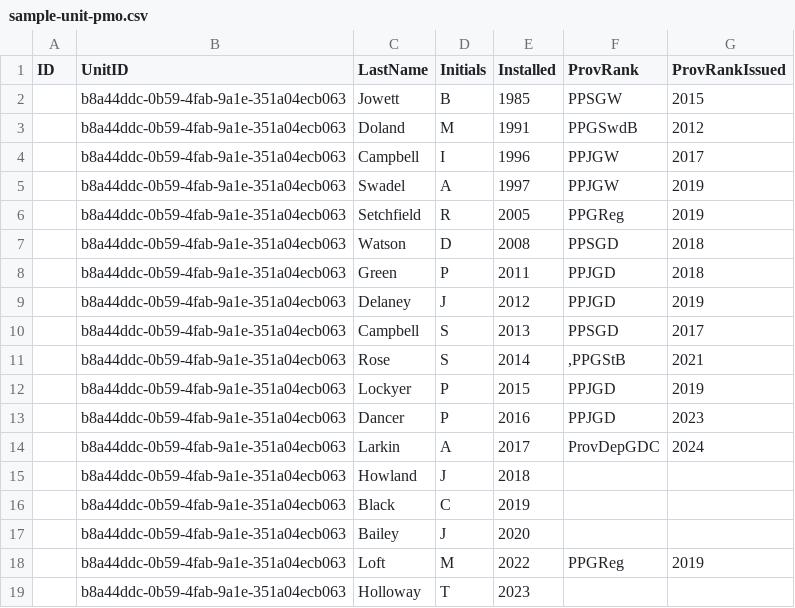
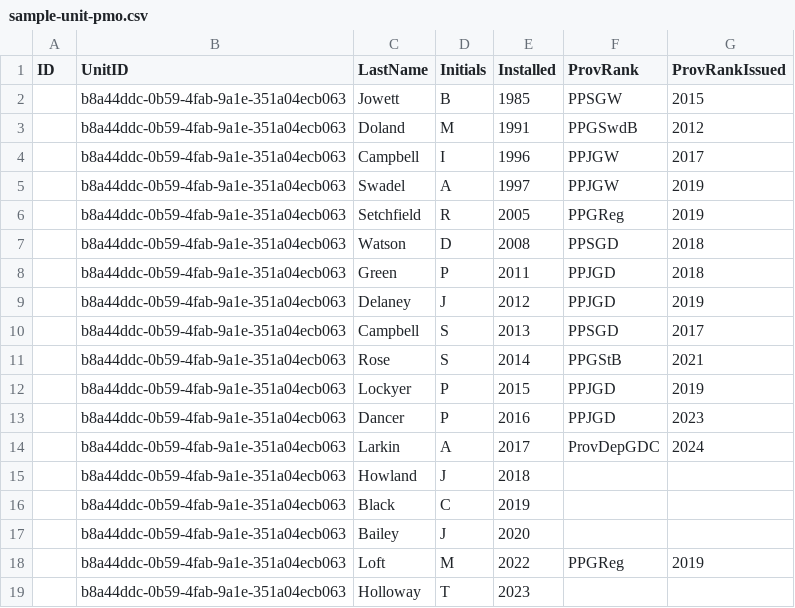
Before and after one commit to webpurity-dev/masonic-calendar, a CSV file: data/sample-unit-pmo.csv, drawn as a sheet.

```diff
--- a/data/sample-unit-pmo.csv
+++ b/data/sample-unit-pmo.csv
@@ -10,3 +10,3 @@ ID,UnitID,LastName,Initials,Installed,ProvRank,ProvRankIssued
 ,b8a44ddc-0b59-4fab-9a1e-351a04ecb063,Campbell,S,2013,PPSGD,2017
-,b8a44ddc-0b59-4fab-9a1e-351a04ecb063,Rose,S,2014,",PPGStB",2021
+,b8a44ddc-0b59-4fab-9a1e-351a04ecb063,Rose,S,2014,PPGStB,2021
 ,b8a44ddc-0b59-4fab-9a1e-351a04ecb063,Lockyer,P,2015,PPJGD,2019
```
Also changed, not shown: 3 other files.
